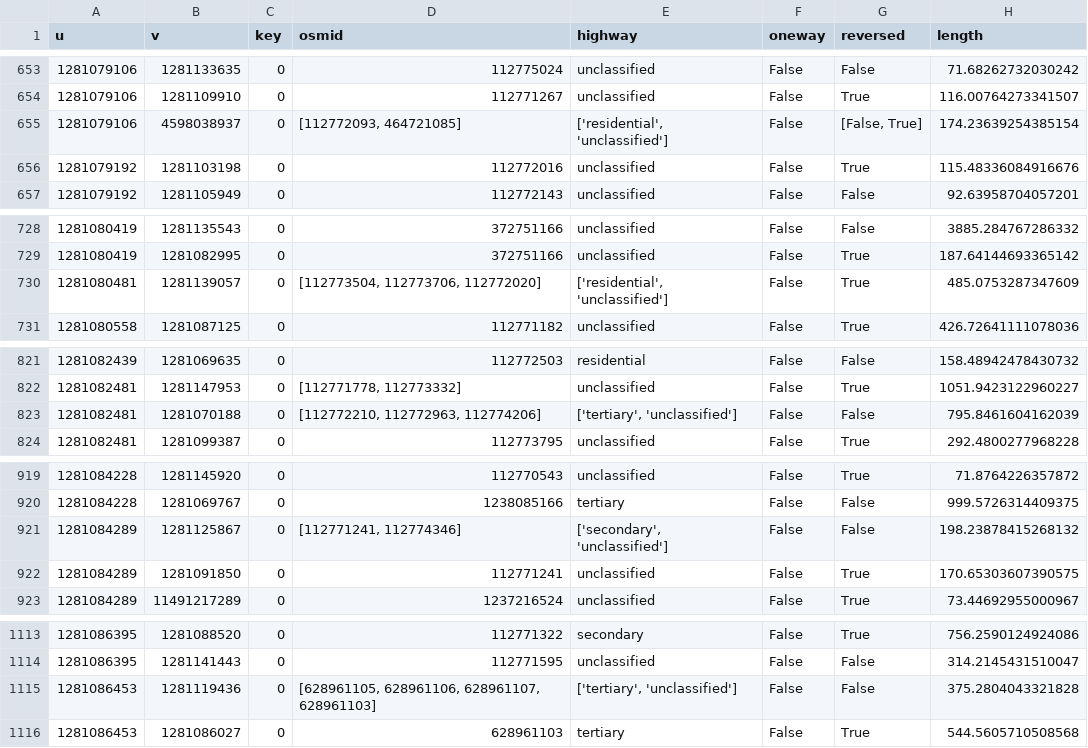
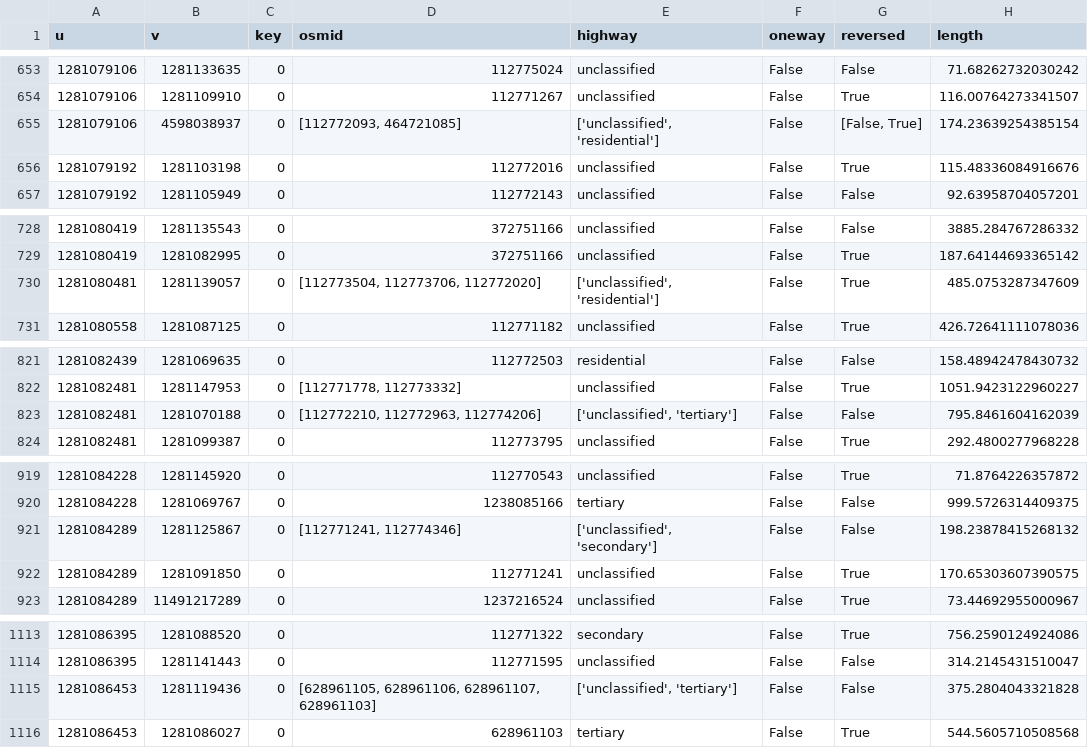
Before and after one commit to CosmosDever/EvacuationPJ, a CSV file: suzu_edges.csv, drawn as a sheet; only a part is shown, gaps mark what is left out; the diff covers the shown part only; the diff names each change by its address in the sheet, - before the commit and + after, or states it on an @@ line.

```diff
--- a/suzu_edges.csv
+++ b/suzu_edges.csv
-E655 (highway): ['residential', 'unclassified']
+E655 (highway): ['unclassified', 'residential']
-E730 (highway): ['residential', 'unclassified']
+E730 (highway): ['unclassified', 'residential']
-E823 (highway): ['tertiary', 'unclassified']
+E823 (highway): ['unclassified', 'tertiary']
-E921 (highway): ['secondary', 'unclassified']
+E921 (highway): ['unclassified', 'secondary']
-E1115 (highway): ['tertiary', 'unclassified']
+E1115 (highway): ['unclassified', 'tertiary']
```
Also changed, not shown: 56 edited cells elsewhere in this file, 3 other files.
